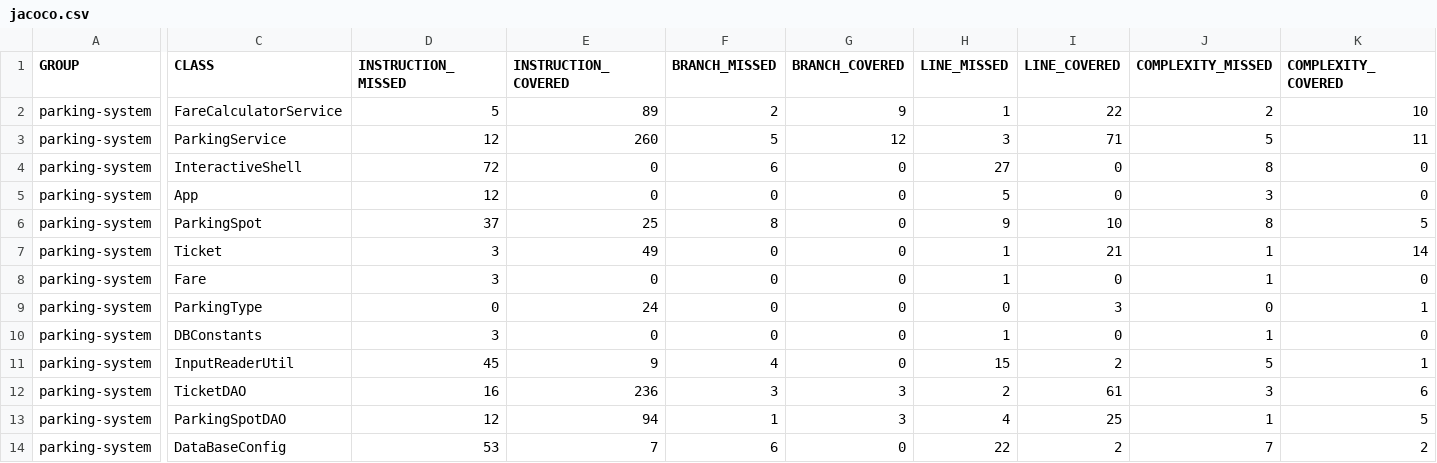
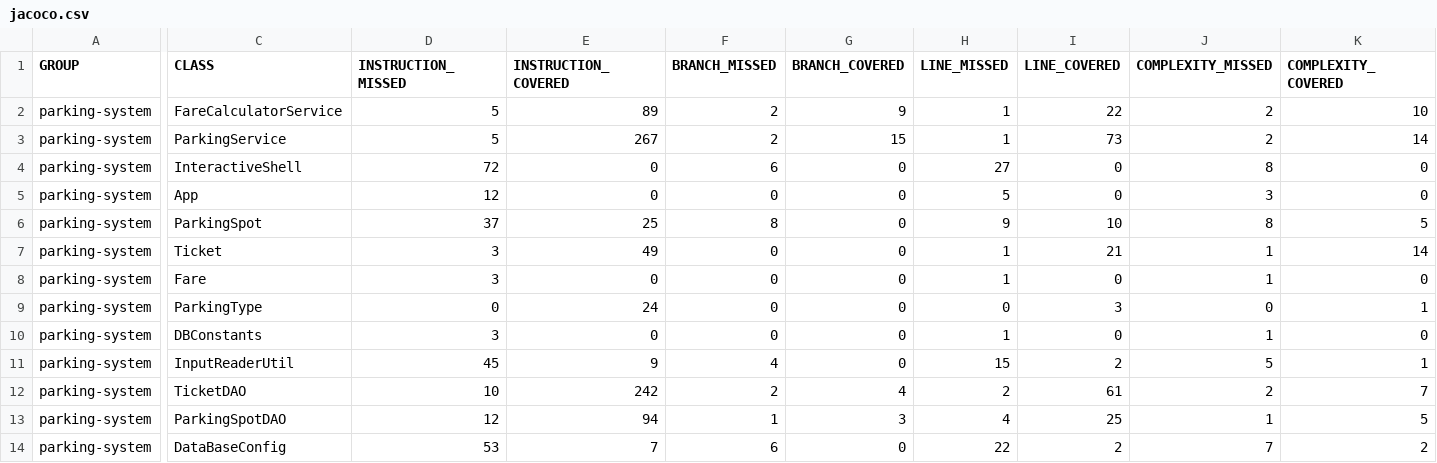
Before and after one commit to HantWane/MAREZ_Antoine_tester_java, a CSV file: target/site/jacoco/jacoco.csv, drawn as a sheet; only a part is shown, gaps mark what is left out; the diff names each change by its address in the sheet, - before the commit and + after, or states it on an @@ line.

```diff
--- a/target/site/jacoco/jacoco.csv
+++ b/target/site/jacoco/jacoco.csv
-D3 (INSTRUCTION_MISSED): 12
+D3 (INSTRUCTION_MISSED): 5
-E3 (INSTRUCTION_COVERED): 260
+E3 (INSTRUCTION_COVERED): 267
-F3 (BRANCH_MISSED): 5
+F3 (BRANCH_MISSED): 2
-G3 (BRANCH_COVERED): 12
+G3 (BRANCH_COVERED): 15
-H3 (LINE_MISSED): 3
+H3 (LINE_MISSED): 1
-I3 (LINE_COVERED): 71
+I3 (LINE_COVERED): 73
-J3 (COMPLEXITY_MISSED): 5
+J3 (COMPLEXITY_MISSED): 2
-K3 (COMPLEXITY_COVERED): 11
+K3 (COMPLEXITY_COVERED): 14
-D12 (INSTRUCTION_MISSED): 16
+D12 (INSTRUCTION_MISSED): 10
-E12 (INSTRUCTION_COVERED): 236
+E12 (INSTRUCTION_COVERED): 242
-F12 (BRANCH_MISSED): 3
+F12 (BRANCH_MISSED): 2
-G12 (BRANCH_COVERED): 3
+G12 (BRANCH_COVERED): 4
-J12 (COMPLEXITY_MISSED): 3
+J12 (COMPLEXITY_MISSED): 2
-K12 (COMPLEXITY_COVERED): 6
+K12 (COMPLEXITY_COVERED): 7
```
Also changed, not shown: 48 other files.
